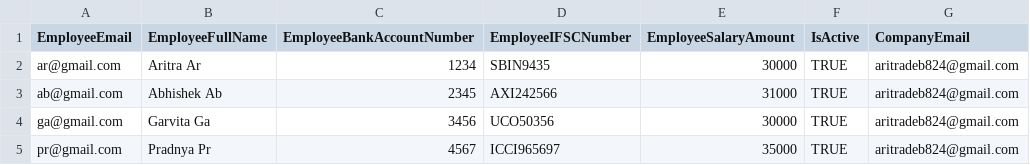
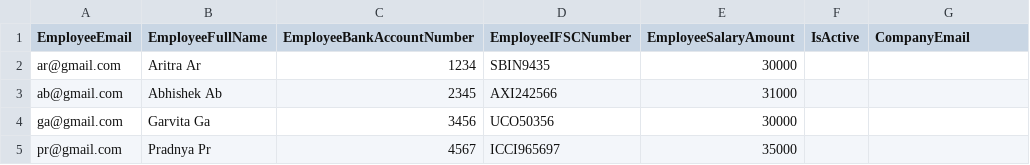
Before and after one commit to Aritra45/SwabhavTechLabs_Tasks, a CSV file: Backend Final Project Banking App/Employees.csv, drawn as a sheet.

```diff
--- a/Backend Final Project Banking App/Employees.csv
+++ b/Backend Final Project Banking App/Employees.csv
@@ -1,5 +1,5 @@
 EmployeeEmail,EmployeeFullName,EmployeeBankAccountNumber,EmployeeIFSCNumber,EmployeeSalaryAmount,IsActive,CompanyEmail
-ar@gmail.com,Aritra Ar,1234,SBIN9435,30000,TRUE,aritradeb824@gmail.com
-ab@gmail.com,Abhishek Ab,2345,AXI242566,31000,TRUE,aritradeb824@gmail.com
-ga@gmail.com,Garvita Ga,3456,UCO50356,30000,TRUE,aritradeb824@gmail.com
-pr@gmail.com,Pradnya Pr,4567,ICCI965697,35000,TRUE,aritradeb824@gmail.com
+ar@gmail.com,Aritra Ar,1234,SBIN9435,30000,,
+ab@gmail.com,Abhishek Ab,2345,AXI242566,31000,,
+ga@gmail.com,Garvita Ga,3456,UCO50356,30000,,
+pr@gmail.com,Pradnya Pr,4567,ICCI965697,35000,,
```
Also changed, not shown: 17 other files.
